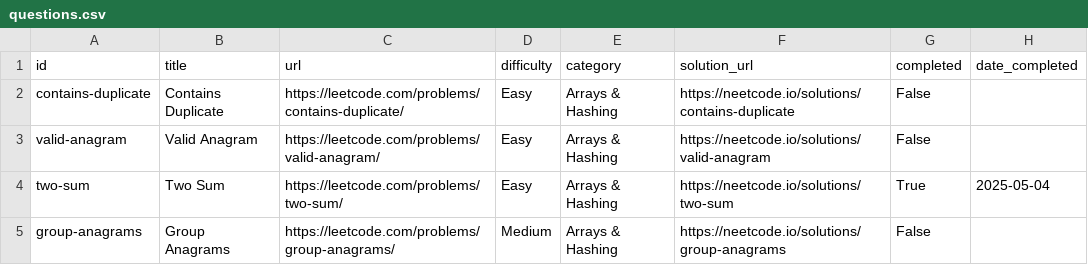
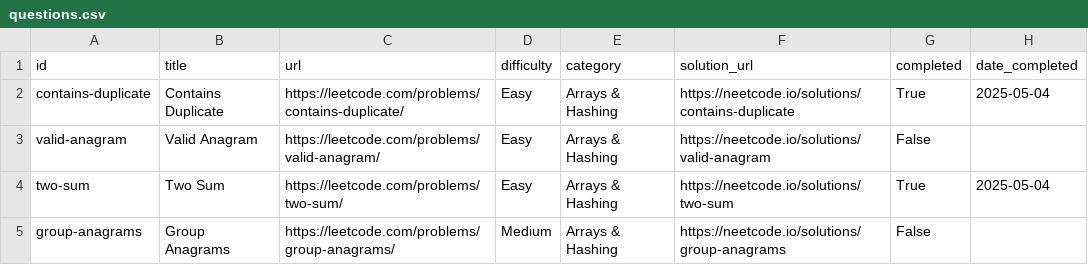
Before and after one commit to rishav1305/Automated-DSA, a CSV file: questions.csv, drawn as a sheet; only a part is shown.

Commit message:
Add solution for 2025-05-04

```diff
--- a/questions.csv
+++ b/questions.csv
@@ -1,3 +1,3 @@
 id,title,url,difficulty,category,solution_url,completed,date_completed
-contains-duplicate,Contains Duplicate,https://leetcode.com/problems/contains-duplicate/,Easy,Arrays & Hashing,https://neetcode.io/solutions/contains-duplicate,False,
+contains-duplicate,Contains Duplicate,https://leetcode.com/problems/contains-duplicate/,Easy,Arrays & Hashing,https://neetcode.io/solutions/contains-duplicate,True,2025-05-04
 valid-anagram,Valid Anagram,https://leetcode.com/problems/valid-anagram/,Easy,Arrays & Hashing,https://neetcode.io/solutions/valid-anagram,False,
```
Also changed, not shown: 5 other files.
